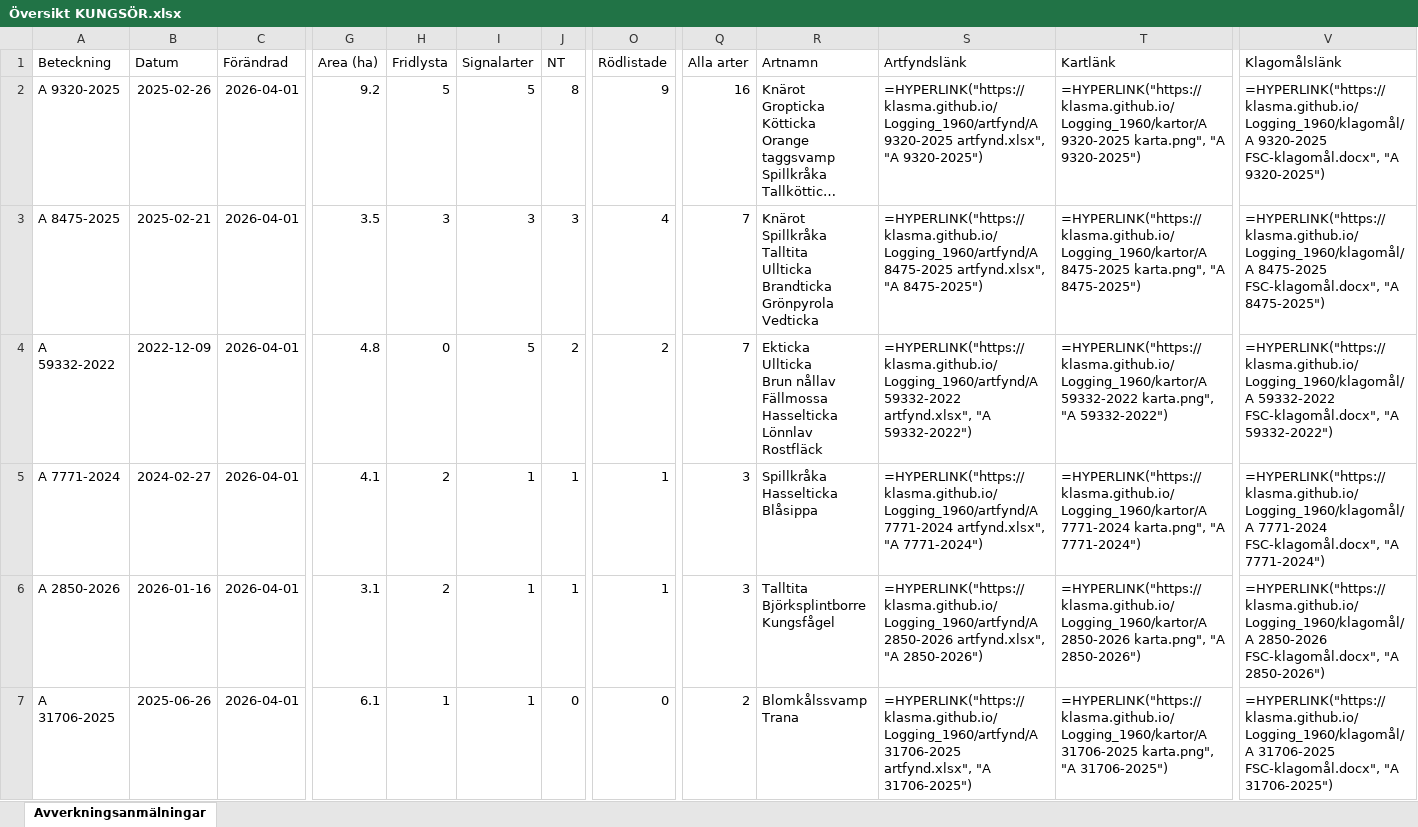
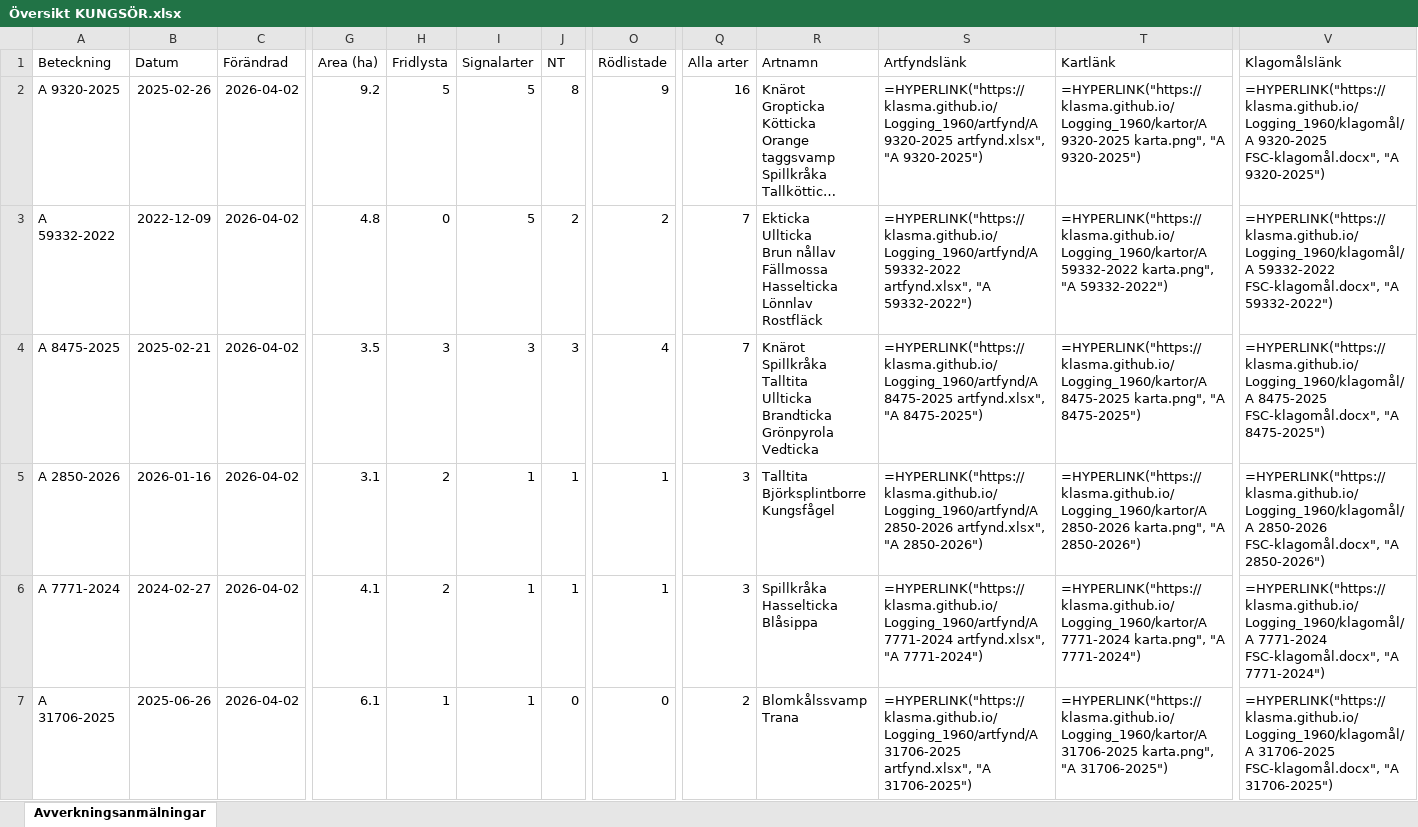
Before and after one commit to klasma/Logging_1960, an Excel workbook: Översikt KUNGSÖR.xlsx, sheet Avverkningsanmälningar, drawn as a sheet; only a part is shown, gaps mark what is left out; long unchanged cells end in …; values as stored, in another font and other column widths than the file's, no borders; formulas without a stored value are shown as written; removed rows and columns are numbered as before the commit, all else as after; rows hold the shown columns only; ↵ is a line break in a cell; the diff covers the shown part only; the diff names each change by its address in the sheet, - before the commit and + after, or states it on an @@ line.

```diff
--- a/Översikt KUNGSÖR.xlsx (sheet Avverkningsanmälningar)
+++ b/Översikt KUNGSÖR.xlsx (sheet Avverkningsanmälningar)
-C2 (Förändrad): 2026-04-01
+C2 (Förändrad): 2026-04-02
+row 3: A 59332-2022 | 2022-12-09 | 2026-04-02 | 4.8 | 0 | 5 | 2 | 2 | 7 | Ekticka ↵ Ullticka ↵ Brun nållav ↵ Fällmossa ↵ Hasselticka ↵ Lönnlav ↵ Rostfläck | =HYPERLINK("https://klasma.github.io/Logging_1960/artfynd/A 59332-2022 artfynd.xlsx", "A 59332-2022") | =HYPERLINK("https://klasma.github.io/Logging_1960/kartor/A 59332-2022 karta.png", "A 59332-2022") | =HYPERLINK("https://klasma.github.io/Logging_1960/klagomål/A 59332-2022 FSC-klagomål.docx", "A 59332-2022")
-C4:C6 (Förändrad): 2026-04-01
+C4:C6 (Förändrad): 2026-04-02
-A5 (Beteckning): A 59332-2022
+A5 (Beteckning): A 2850-2026
-B5 (Datum): 2022-12-09
+B5 (Datum): 2026-01-16
-G5 (Area (ha)): 4.8
+G5 (Area (ha)): 3.1
-H5 (Fridlysta): 0
+H5 (Fridlysta): 2
-I5 (Signalarter): 5
+I5 (Signalarter): 1
-J5 (NT): 2
+J5 (NT): 1
-O5 (Rödlistade): 2
+O5 (Rödlistade): 1
-Q5 (Alla arter): 7
+Q5 (Alla arter): 3
-R5 (Artnamn): Ekticka ↵ Ullticka ↵ Brun nållav ↵ Fällmossa ↵ Hasselticka ↵ Lönnlav ↵ Rostfläck
+R5 (Artnamn): Talltita ↵ Björksplintborre ↵ Kungsfågel
-S5 (Artfyndslänk): =HYPERLINK("https://klasma.github.io/Logging_1960/artfynd/A 59332-2022 artfynd.xlsx", "A 59332-2022")
+S5 (Artfyndslänk): =HYPERLINK("https://klasma.github.io/Logging_1960/artfynd/A 2850-2026 artfynd.xlsx", "A 2850-2026")
-T5 (Kartlänk): =HYPERLINK("https://klasma.github.io/Logging_1960/kartor/A 59332-2022 karta.png", "A 59332-2022")
+T5 (Kartlänk): =HYPERLINK("https://klasma.github.io/Logging_1960/kartor/A 2850-2026 karta.png", "A 2850-2026")
-V5 (Klagomålslänk): =HYPERLINK("https://klasma.github.io/Logging_1960/klagomål/A 59332-2022 FSC-klagomål.docx", "A 59332-2022")
+V5 (Klagomålslänk): =HYPERLINK("https://klasma.github.io/Logging_1960/klagomål/A 2850-2026 FSC-klagomål.docx", "A 2850-2026")
-row 6: A 2850-2026 | 2026-01-16 | 2026-04-01 | 3.1 | 2 | 1 | 1 | 1 | 3 | Talltita ↵ Björksplintborre ↵ Kungsfågel | =HYPERLINK("https://klasma.github.io/Logging_1960/artfynd/A 2850-2026 artfynd.xlsx", "A 2850-2026") | =HYPERLINK("https://klasma.github.io/Logging_1960/kartor/A 2850-2026 karta.png", "A 2850-2026") | =HYPERLINK("https://klasma.github.io/Logging_1960/klagomål/A 2850-2026 FSC-klagomål.docx", "A 2850-2026")
-C7 (Förändrad): 2026-04-01
+C7 (Förändrad): 2026-04-02
```
Also changed, not shown: 11 added rows, 11 removed rows and 186 edited cells elsewhere in this sheet, artfynd/A 2850-2026 artfynd.xlsx, artfynd/A 31706-2025 artfynd.xlsx, 39 other files.
